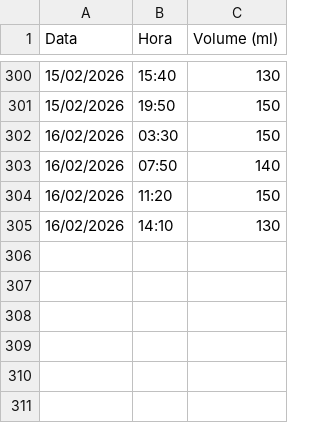
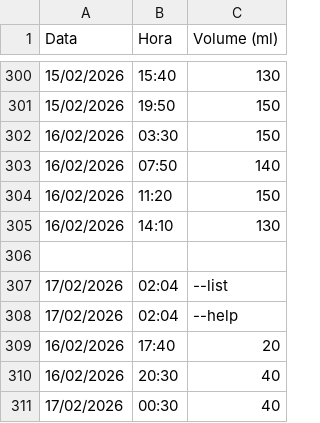
Before and after one commit to moliveirauff/Controle-de-Mamadeiras, a CSV file: data/mamadas.csv, drawn as a sheet; only a part is shown, gaps mark what is left out; the diff names each change by its address in the sheet, - before the commit and + after, or states it on an @@ line.

Commit message:
Registro de mamadas pendentes: 17/02/2026

```diff
--- a/data/mamadas.csv
+++ b/data/mamadas.csv
+row 306: (empty)
+row 307: 17/02/2026 | 02:04 | --list
+row 308: 17/02/2026 | 02:04 | --help
+row 309: 16/02/2026 | 17:40 | 20
+row 310: 16/02/2026 | 20:30 | 40
+row 311: 17/02/2026 | 00:30 | 40
```
Also changed, not shown: 1 other file.
